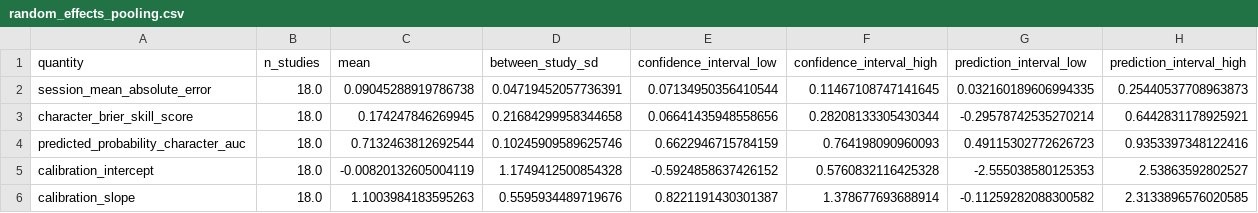
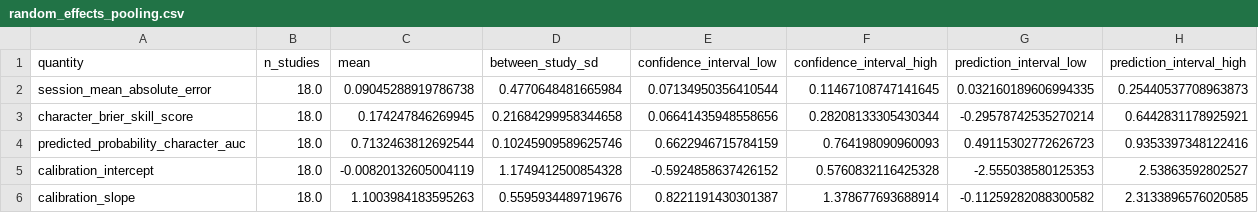
Before and after one commit to Alon-Gorenshtein/P300-speller-performance-in-amyotrophic-lateral-sclerosis-In-BigP3BCI-, a CSV file: output/expanded/random_effects_pooling.csv, drawn as a sheet.

Commit message:
fix: report the log-scale MAE between-cohort SD on its own scale, not back-transformed
random_effects_pooling(transform="log") fit the mean and both intervals in log space
and correctly back-transformed them, but between_study_sd was also back-transformed
through exp, which has no well-defined meaning for a standard deviation. It now stays
on the log scale that produced it, and the docstring says so explicitly.

Regenerated sensitivity_analyses.csv, comparator_metrics.csv, and
random_effects_pooling.csv, and every figure, from the fixed code. Propagated the
corrected between-cohort SD (0.477 on the log scale, not 0.047) into the main-text
transportability paragraph, and brought Table S2, Table S4 (all rows, not only
leave-two-out), and Table S6 (all rows) into consistency with the regenerated CSVs:
those tables still carried an entirely stale identity-scale computation from before
MAE pooling switched to the log scale, including an impossible negative lower bound
on a quantity that cannot be negative. Added a log-scale note to each table caption
and corrected Table S4's caption's own inline citation of the ALS row's value.

```diff
--- a/output/expanded/random_effects_pooling.csv
+++ b/output/expanded/random_effects_pooling.csv
@@ -1,3 +1,3 @@
 quantity,n_studies,mean,between_study_sd,confidence_interval_low,confidence_interval_high,prediction_interval_low,prediction_interval_high
-session_mean_absolute_error,18.0,0.09045288919786738,0.04719452057736391,0.07134950356410544,0.11467108747141645,0.032160189606994335,0.25440537708963873
+session_mean_absolute_error,18.0,0.09045288919786738,0.4770648481665984,0.07134950356410544,0.11467108747141645,0.032160189606994335,0.25440537708963873
 character_brier_skill_score,18.0,0.174247846269945,0.21684299958344658,0.06641435948558656,0.28208133305430344,-0.29578742535270214,0.6442831178925921
```
Also changed, not shown: output/expanded/comparator_metrics.csv, output/expanded/sensitivity_analyses.csv, 18 other files.
